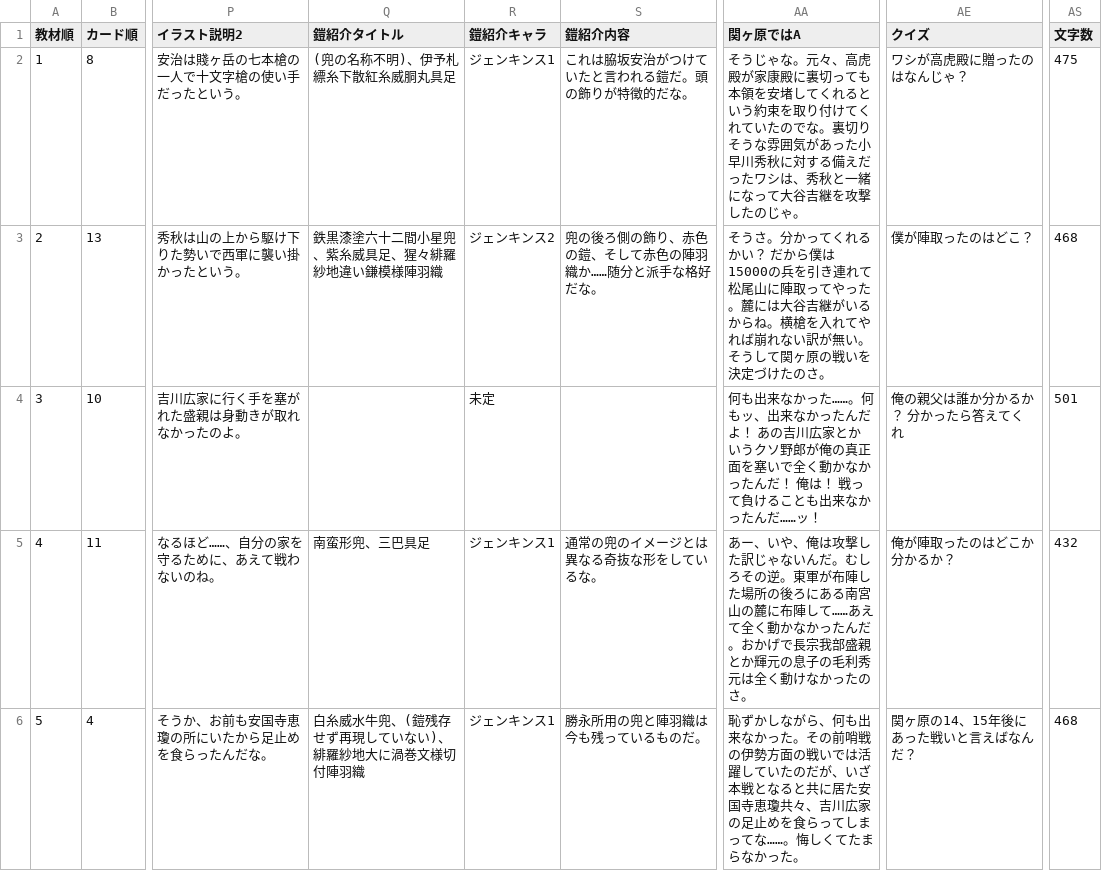
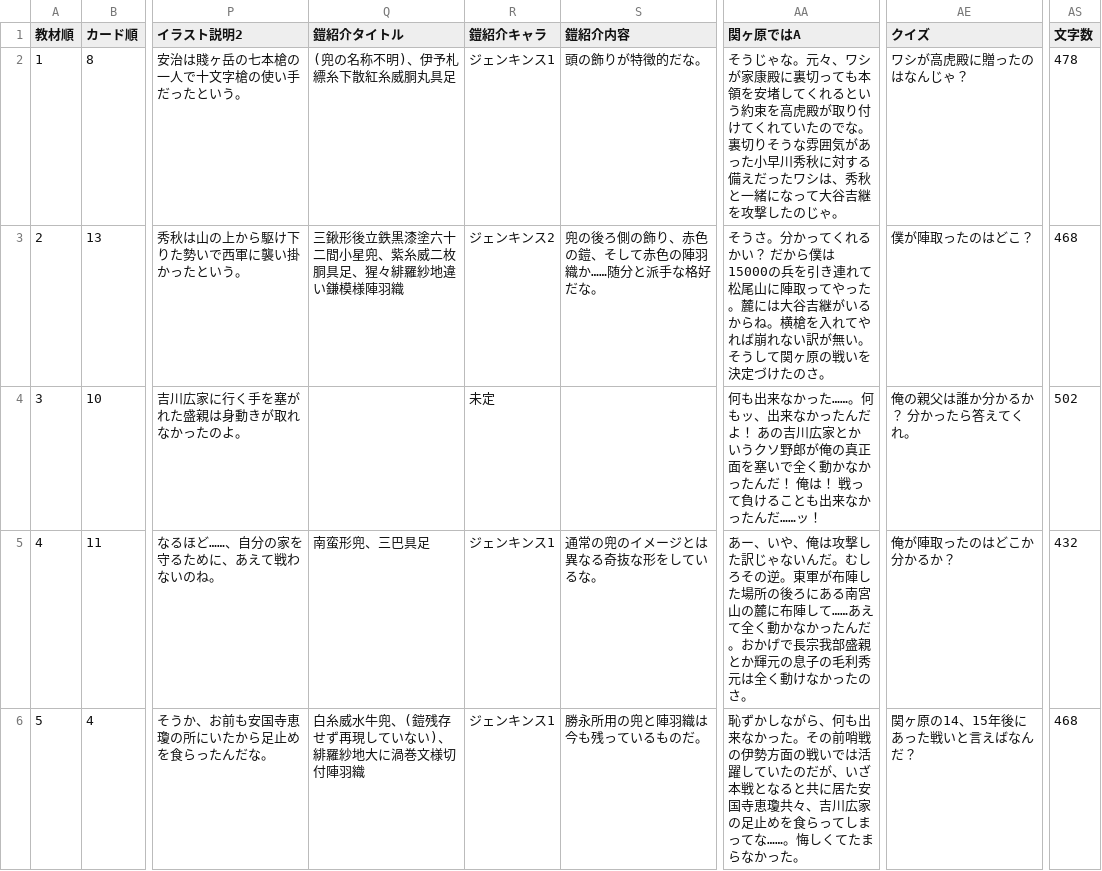
Before and after one commit to project-H-card/textbook, a CSV file: gegw_data/data.csv, drawn as a sheet; only a part is shown, gaps mark what is left out; the diff covers the shown part only; the diff names each change by its address in the sheet, - before the commit and + after, or states it on an @@ line.

```diff
--- a/gegw_data/data.csv
+++ b/gegw_data/data.csv
-S2 (鎧紹介内容): これは脇坂安治がつけていたと言われる鎧だ。頭の飾りが特徴的だな。
+S2 (鎧紹介内容): 頭の飾りが特徴的だな。
-AA2 (関ヶ原ではA): …。元々、高虎殿が家康殿に裏切っても本領を安堵してくれるという約束を取り付け…
+AA2 (関ヶ原ではA): …。元々、ワシが家康殿に裏切っても本領を安堵してくれるという約束を高虎殿が取り付け…
-AS2 (文字数): 475
+AS2 (文字数): 478
-Q3 (鎧紹介タイトル): 鉄黒漆塗六十二間小星兜、紫糸威具足、猩々緋羅紗地違い鎌模様陣羽織
+Q3 (鎧紹介タイトル): 三鍬形後立鉄黒漆塗六十二間小星兜、紫糸威二枚胴具足、猩々緋羅紗地違い鎌模様陣羽織
-AE4 (クイズ): 俺の親父は誰か分かるか？ 分かったら答えてくれ
+AE4 (クイズ): 俺の親父は誰か分かるか？ 分かったら答えてくれ。
-AS4 (文字数): 501
+AS4 (文字数): 502
```
Also changed, not shown: 11 edited cells elsewhere in this file, gegw_data/data_with_ruby.csv, 27 other files.
